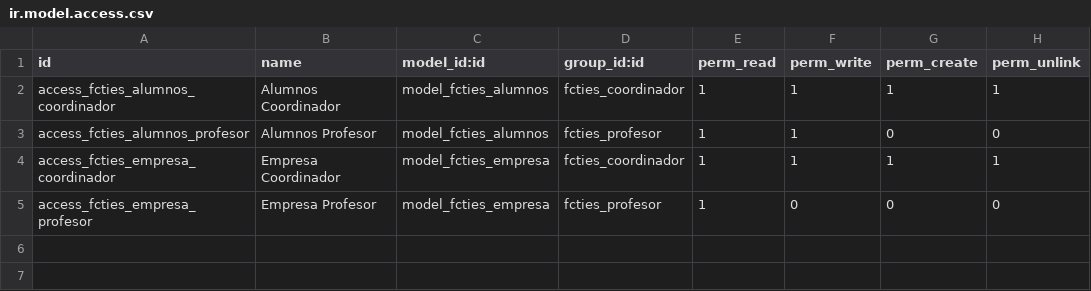
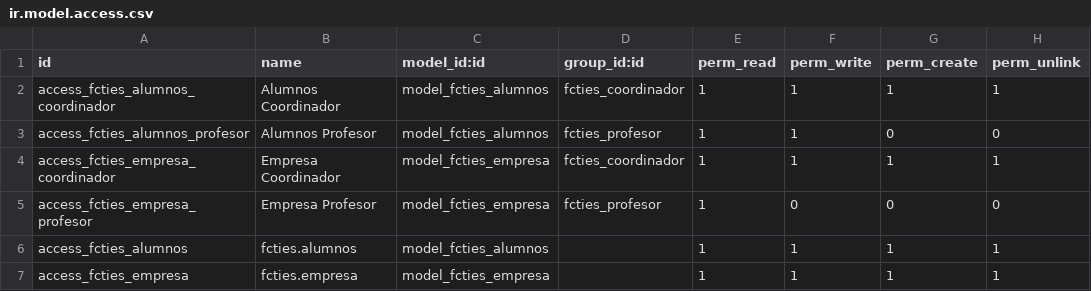
Before and after one commit to Apedlop/2DAM-Odoo, a CSV file: fcties/security/ir.model.access.csv, drawn as a sheet.

```diff
--- a/fcties/security/ir.model.access.csv
+++ b/fcties/security/ir.model.access.csv
@@ -5 +5,3 @@ access_fcties_empresa_coordinador,Empresa Coordinador,model_fcties_empresa,fctie
 access_fcties_empresa_profesor,Empresa Profesor,model_fcties_empresa,fcties_profesor,1,0,0,0
+access_fcties_alumnos,fcties.alumnos,model_fcties_alumnos,,1,1,1,1
+access_fcties_empresa,fcties.empresa,model_fcties_empresa,,1,1,1,1
```
Also changed, not shown: 3 other files.
